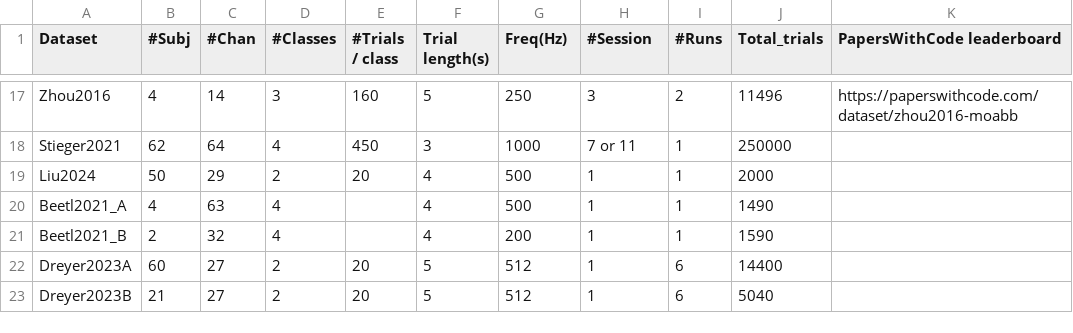
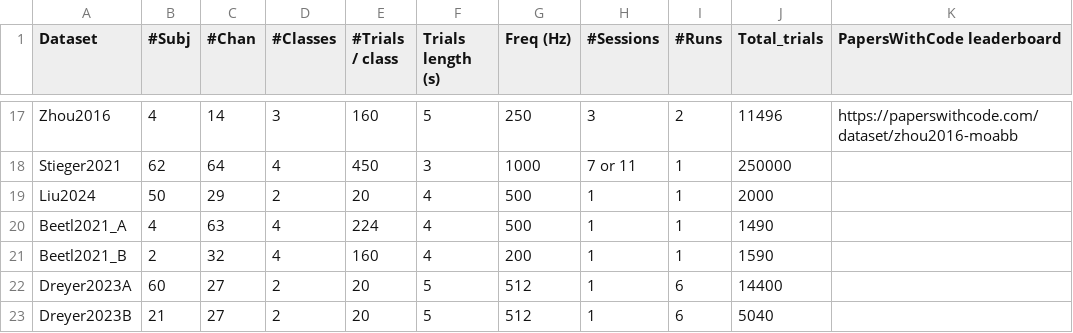
Before and after one commit to LindaSharp06/Moabb, a CSV file: moabb/datasets/summary_imagery.csv, drawn as a sheet; only a part is shown, gaps mark what is left out; the diff names each change by its address in the sheet, - before the commit and + after, or states it on an @@ line.

Commit message:
Add test  for dataset plot (#757)
* Add test

* fix table

* Update parsing function

* Fix paradigm in Shin2017 dataset

* [pre-commit.ci] auto fixes from pre-commit.com hooks

* Normalize column names

* Set gid

* [pre-commit.ci] auto fixes from pre-commit.com hooks

* Set trials per class in BEETL datasets

---------

Co-authored-by: pre-commit-ci[bot] <66853113+pre-commit-ci[bot]@users.noreply.github.com>

```diff
--- a/moabb/datasets/summary_imagery.csv
+++ b/moabb/datasets/summary_imagery.csv
-F1: Trial length(s)
+F1: Trials length (s)
-G1: Freq(Hz)
+G1: Freq (Hz)
-H1: #Session
+H1: #Sessions
-E20 (#Trials / class): (empty)
+E20 (#Trials / class): 224
-E21 (#Trials / class): (empty)
+E21 (#Trials / class): 160
```
Also changed, not shown: moabb/datasets/summary_cvep.csv, moabb/datasets/summary_p300.csv, 6 other files.
